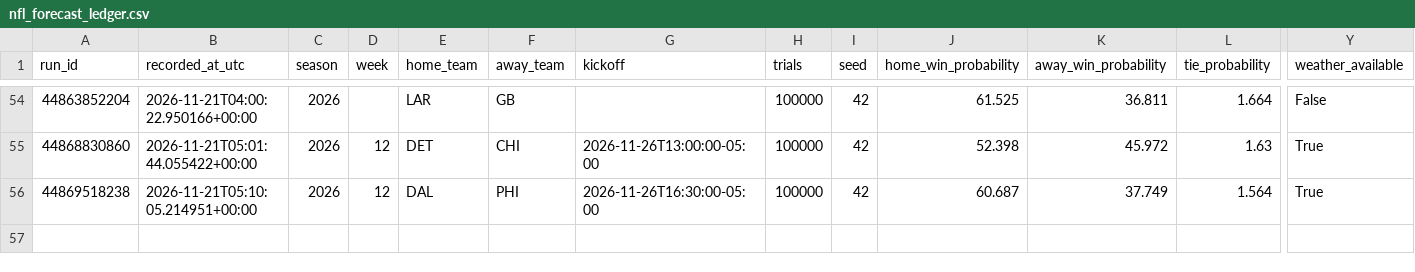
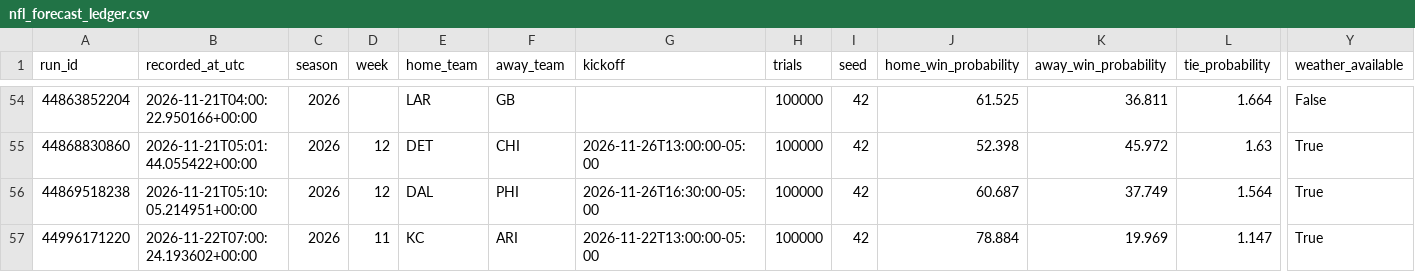
Before and after one commit to dlamb9215/Douglas-Lamb, a CSV file: nfl_forecast_ledger.csv, drawn as a sheet; only a part is shown, gaps mark what is left out; rows hold the shown columns only; the diff names each change by its address in the sheet, - before the commit and + after, or states it on an @@ line.

```diff
--- a/nfl_forecast_ledger.csv
+++ b/nfl_forecast_ledger.csv
+row 57: 44996171220 | 2026-11-22T07:00:24.193602+00:00 | 2026 | 11 | KC | ARI | 2026-11-22T13:00:00-05:00 | 100000 | 42 | 78.884 | 19.969 | 1.147 | True
```
